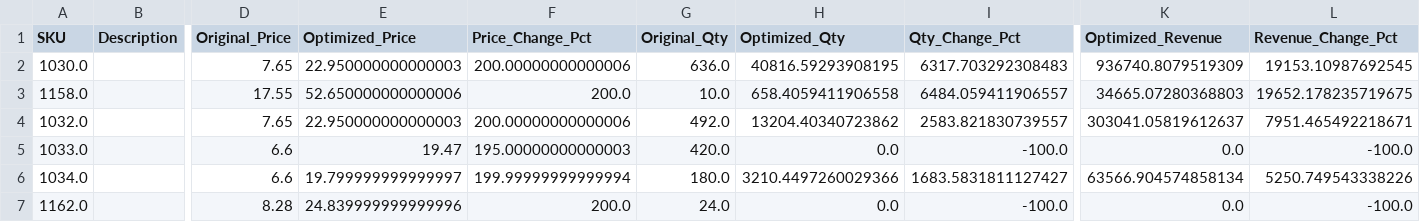
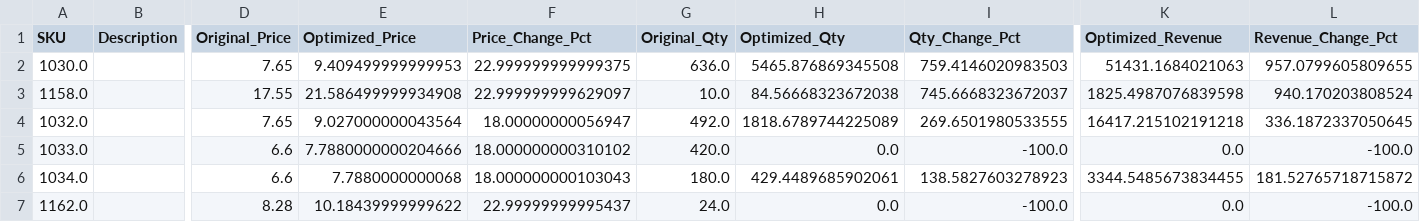
Before and after one commit to Adredes-weslee/price-optimization, a CSV file: data/optimization/revenue_optimization_results.csv, drawn as a sheet; only a part is shown, gaps mark what is left out; the diff covers the shown part only; the diff names each change by its address in the sheet, - before the commit and + after, or states it on an @@ line.

Commit message:
Update revenue optimization results with corrected pricing and quantity data

```diff
--- a/data/optimization/revenue_optimization_results.csv
+++ b/data/optimization/revenue_optimization_results.csv
-E2 (Optimized_Price): 22.950000000000003
+E2 (Optimized_Price): 9.409499999999953
-F2 (Price_Change_Pct): 200.00000000000006
+F2 (Price_Change_Pct): 22.999999999999375
-H2 (Optimized_Qty): 40816.59293908195
+H2 (Optimized_Qty): 5465.876869345508
-I2 (Qty_Change_Pct): 6317.703292308483
+I2 (Qty_Change_Pct): 759.4146020983503
-K2 (Optimized_Revenue): 936740.8079519309
+K2 (Optimized_Revenue): 51431.1684021063
-L2 (Revenue_Change_Pct): 19153.10987692545
+L2 (Revenue_Change_Pct): 957.0799605809655
-E3 (Optimized_Price): 52.650000000000006
+E3 (Optimized_Price): 21.586499999934908
-F3 (Price_Change_Pct): 200.0
+F3 (Price_Change_Pct): 22.999999999629097
-H3 (Optimized_Qty): 658.4059411906558
+H3 (Optimized_Qty): 84.56668323672038
-I3 (Qty_Change_Pct): 6484.059411906557
+I3 (Qty_Change_Pct): 745.6668323672037
-K3 (Optimized_Revenue): 34665.07280368803
+K3 (Optimized_Revenue): 1825.4987076839598
-L3 (Revenue_Change_Pct): 19652.178235719675
+L3 (Revenue_Change_Pct): 940.170203808524
-E4 (Optimized_Price): 22.950000000000003
+E4 (Optimized_Price): 9.027000000043564
-F4 (Price_Change_Pct): 200.00000000000006
+F4 (Price_Change_Pct): 18.00000000056947
-H4 (Optimized_Qty): 13204.40340723862
+H4 (Optimized_Qty): 1818.6789744225089
-I4 (Qty_Change_Pct): 2583.821830739557
+I4 (Qty_Change_Pct): 269.6501980533555
-K4 (Optimized_Revenue): 303041.05819612637
+K4 (Optimized_Revenue): 16417.215102191218
-L4 (Revenue_Change_Pct): 7951.465492218671
+L4 (Revenue_Change_Pct): 336.1872337050645
-E5 (Optimized_Price): 19.47
+E5 (Optimized_Price): 7.7880000000204666
-F5 (Price_Change_Pct): 195.00000000000003
+F5 (Price_Change_Pct): 18.000000000310102
-E6 (Optimized_Price): 19.799999999999997
+E6 (Optimized_Price): 7.7880000000068
-F6 (Price_Change_Pct): 199.99999999999994
+F6 (Price_Change_Pct): 18.000000000103043
-H6 (Optimized_Qty): 3210.4497260029366
+H6 (Optimized_Qty): 429.4489685902061
-I6 (Qty_Change_Pct): 1683.5831811127427
+I6 (Qty_Change_Pct): 138.5827603278923
-K6 (Optimized_Revenue): 63566.904574858134
+K6 (Optimized_Revenue): 3344.5485673834455
-L6 (Revenue_Change_Pct): 5250.749543338226
+L6 (Revenue_Change_Pct): 181.52765718715872
-E7 (Optimized_Price): 24.839999999999996
+E7 (Optimized_Price): 10.18439999999622
-F7 (Price_Change_Pct): 200.0
+F7 (Price_Change_Pct): 22.99999999995437
```
Also changed, not shown: 24 edited cells elsewhere in this file.
